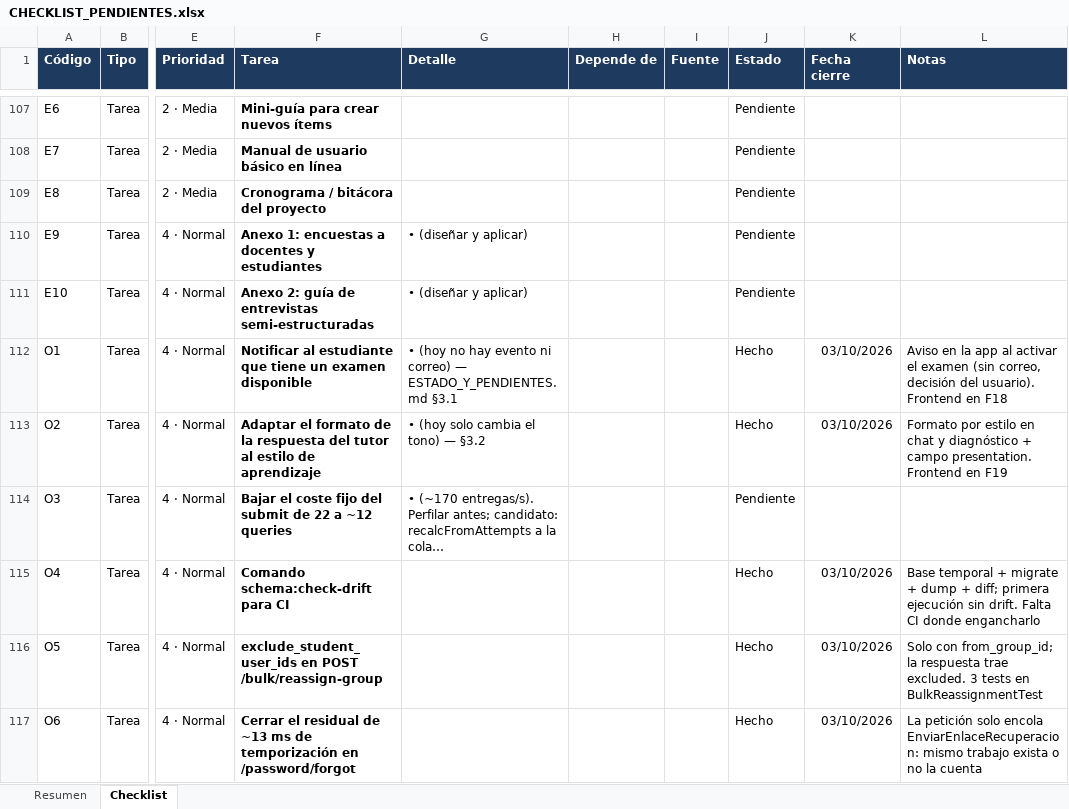
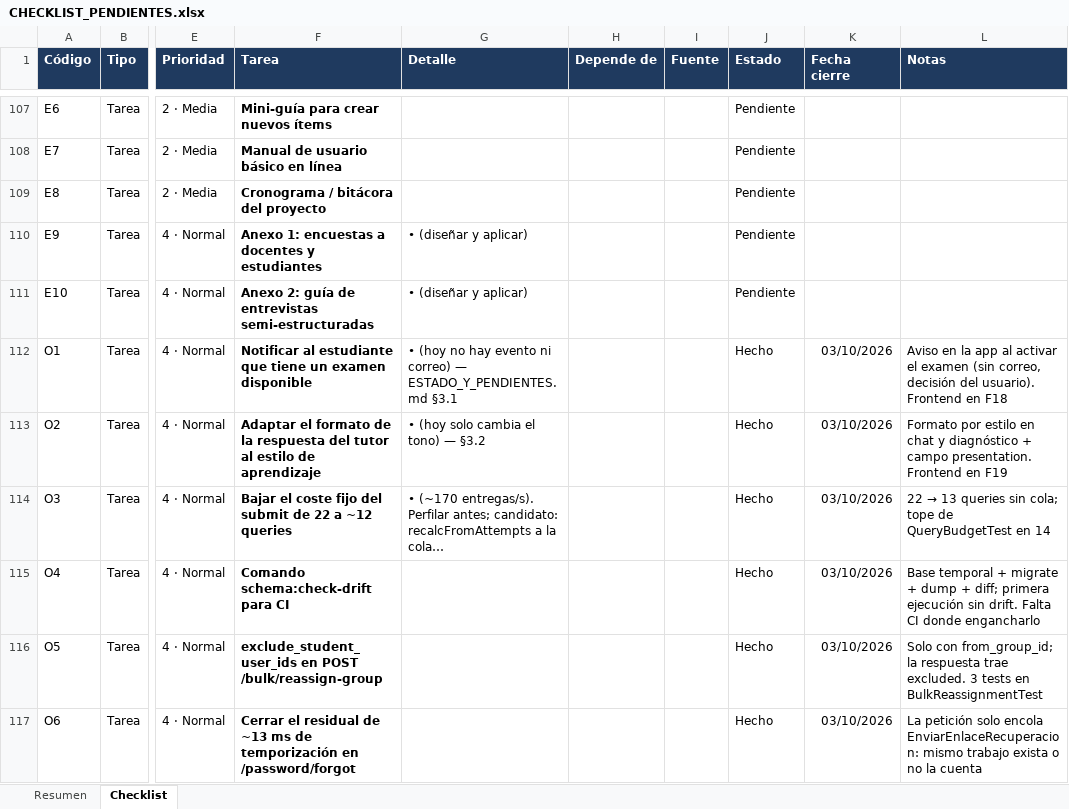
Before and after one commit to Infil505/NeoEduCore-Back, an Excel workbook: docs/CHECKLIST_PENDIENTES.xlsx, sheet Checklist, drawn as a sheet; only a part is shown, gaps mark what is left out; long unchanged cells end in …; values as stored, in another font and other column widths than the file's, no borders; conditional formats not drawn; the diff covers the shown part only; the diff names each change by its address in the sheet, - before the commit and + after, or states it on an @@ line.

Commit message:
mejoras en documentacion, comportamiento y cobertura de test

```diff
--- a/docs/CHECKLIST_PENDIENTES.xlsx (sheet Checklist)
+++ b/docs/CHECKLIST_PENDIENTES.xlsx (sheet Checklist)
-J114 (Estado): Pendiente
+J114 (Estado): Hecho
-K114 (Fecha cierre): (empty)
+K114 (Fecha cierre): 03/10/2026
@@ L114 (Notas): (empty) → 22 → 13 queries sin cola; tope de QueryBudgetTest en 14 @@
```
Also changed, not shown: 1 added row and 9 edited cells elsewhere in this sheet, 32 other files.
